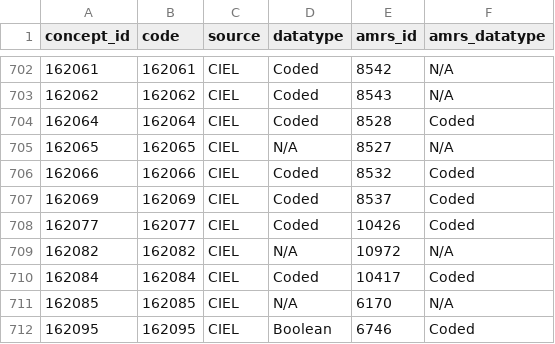
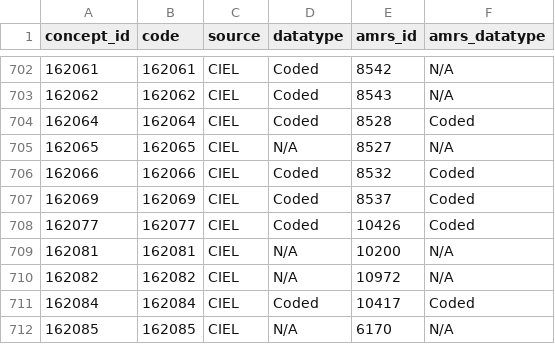
Before and after one commit to denniskigen/ampath-openmrs-data-importer, a CSV file: metadata/found.csv, drawn as a sheet; only a part is shown, gaps mark what is left out; the shorter side is filled out with more unchanged rows.

```diff
--- a/metadata/found.csv
+++ b/metadata/found.csv
@@ -708,2 +708,3 @@ concept_id,code,source,datatype,amrs_id,amrs_datatype
 162077,162077,CIEL,Coded,10426,Coded
+162081,162081,CIEL,N/A,10200,N/A
 162082,162082,CIEL,N/A,10972,N/A
```
Also changed, not shown: metadata/KenyaEMR-concepts-used.csv, metadata/missing.csv, 2 other files.
